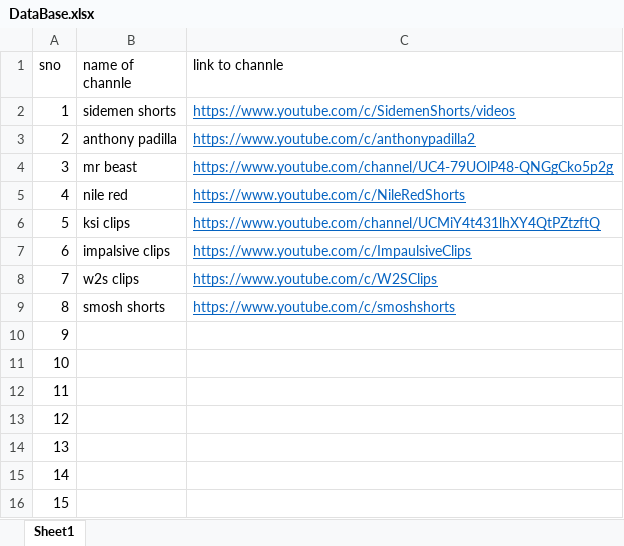
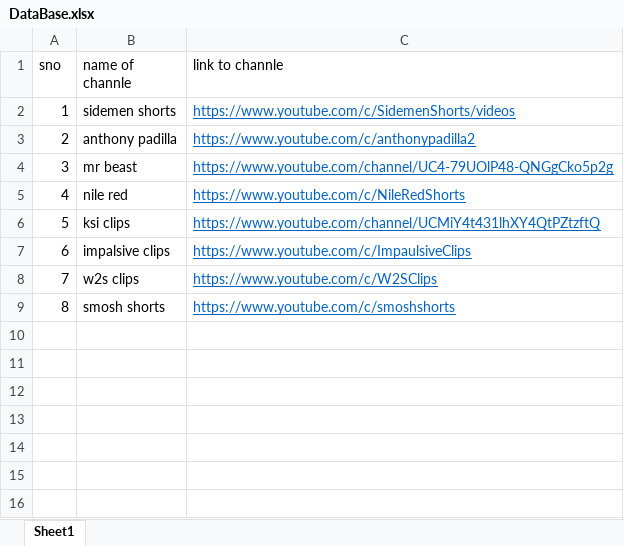
Before and after one commit to realhardik18/ytbuddy, an Excel workbook: DataBase.xlsx, sheet Sheet1, drawn as a sheet; values as stored, in another font and other column widths than the file's, no borders; the diff names each change by its address in the sheet, - before the commit and + after, or states it on an @@ line.

```diff
--- a/DataBase.xlsx (sheet Sheet1)
+++ b/DataBase.xlsx (sheet Sheet1)
-row 10: 9
-row 11: 10
-row 12: 11
-row 13: 12
-row 14: 13
-row 15: 14
-row 16: 15
```
Also changed, not shown: 1 other file.
